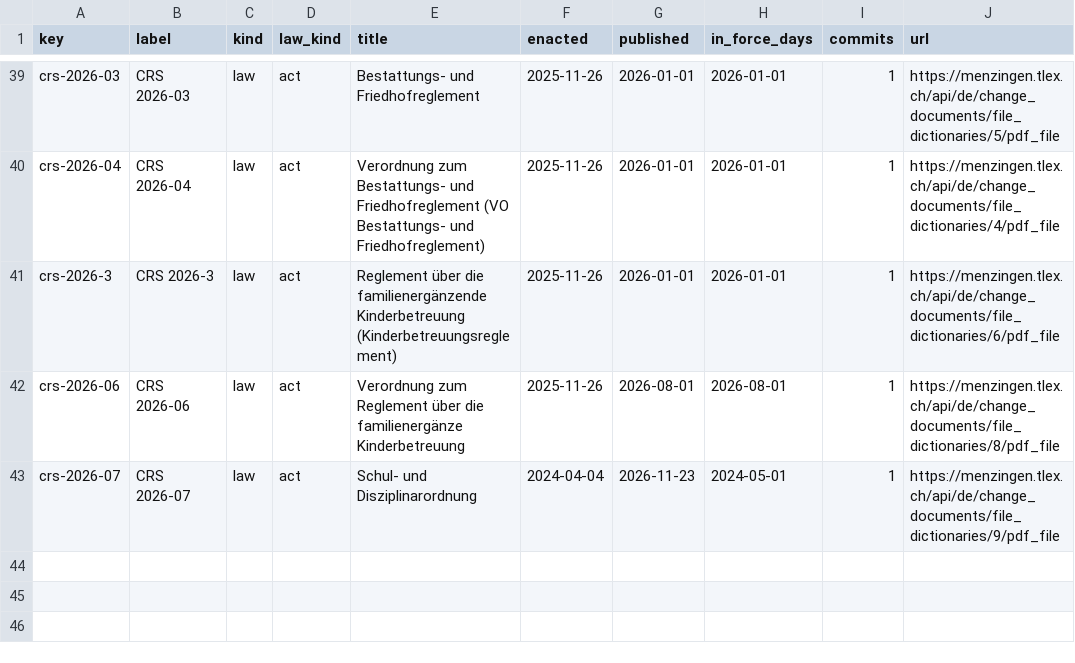
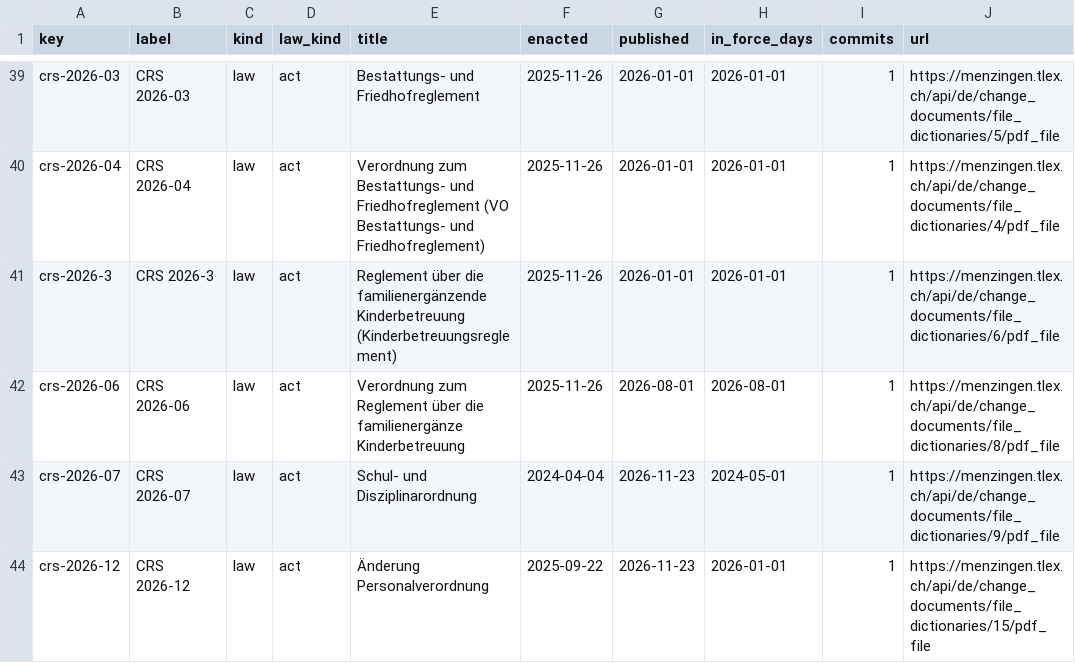
Before and after one commit to lexifina/switzerland-menzingen-city-law, a CSV file: data/laws.csv, drawn as a sheet; only a part is shown, gaps mark what is left out.

Commit message:
Documentation, tables, tools and REPRODUCE.md
Appended 1 commits to 11ab06d7c25a; corpus sha256 eb67796d1026029e7687843fd6fb6730d7431a0268b216eaba046bd5eedcc9ee, data retrieved 2026-11-25.

Kind: documentation
Check: ch-lexwork-menzingen-city-20261125T082030Z

```diff
--- a/data/laws.csv
+++ b/data/laws.csv
@@ -43 +43,2 @@ crs-2026-06,CRS 2026-06,law,act,Verordnung zum Reglement über die familienergä
 crs-2026-07,CRS 2026-07,law,act,Schul- und Disziplinarordnung,2024-04-04,2026-11-23,2024-05-01,1,https://menzingen.tlex.ch/api/de/change_documents/file_dictionaries/9/pdf_file
+crs-2026-12,CRS 2026-12,law,act,Änderung Personalverordnung,2025-09-22,2026-11-23,2026-01-01,1,https://menzingen.tlex.ch/api/de/change_documents/file_dictionaries/15/pdf_file
```
Also changed, not shown: data/commits.csv, data/provisions.tsv, 6 other files.
